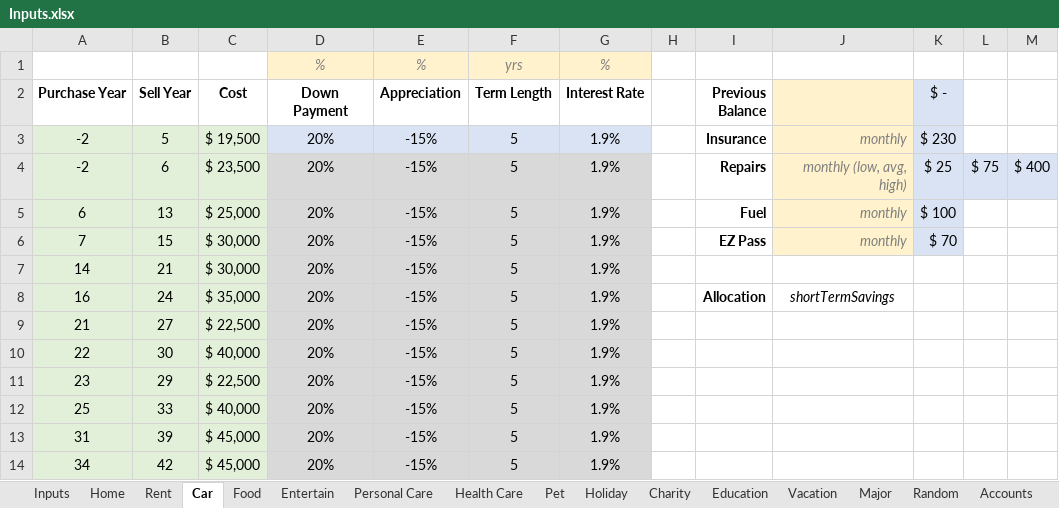
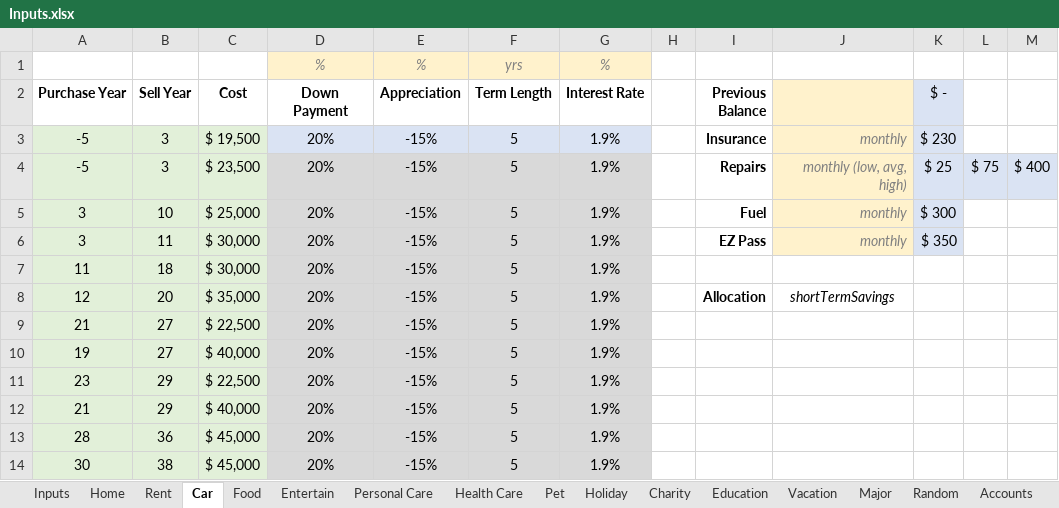
Before and after one commit to rthornton3i/personalFinances, an Excel workbook: python/Inputs.xlsx, sheet Car, drawn as a sheet; values as stored, in another font and other column widths than the file's, no borders; the diff names each change by its address in the sheet, - before the commit and + after, or states it on an @@ line.

```diff
--- a/python/Inputs.xlsx (sheet Car)
+++ b/python/Inputs.xlsx (sheet Car)
-A3:A4 (Purchase Year): -2
+A3:A4 (Purchase Year): -5
-B3 (Sell Year): 5
+B3 (Sell Year): 3
-B4 (Sell Year): 6
+B4 (Sell Year): 3
-A5 (Purchase Year): 6
+A5 (Purchase Year): 3
-B5 (Sell Year): 13
+B5 (Sell Year): 10
-K5 ($ -): $ 100
+K5 ($ -): $ 300
-A6 (Purchase Year): 7
+A6 (Purchase Year): 3
-B6 (Sell Year): 15
+B6 (Sell Year): 11
-K6 ($ -): $ 70
+K6 ($ -): $ 350
-A7 (Purchase Year): 14
+A7 (Purchase Year): 11
-B7 (Sell Year): 21
+B7 (Sell Year): 18
-A8 (Purchase Year): 16
+A8 (Purchase Year): 12
-B8 (Sell Year): 24
+B8 (Sell Year): 20
-A10 (Purchase Year): 22
+A10 (Purchase Year): 19
-B10 (Sell Year): 30
+B10 (Sell Year): 27
-A12 (Purchase Year): 25
+A12 (Purchase Year): 21
-B12 (Sell Year): 33
+B12 (Sell Year): 29
-A13 (Purchase Year): 31
+A13 (Purchase Year): 28
-B13 (Sell Year): 39
+B13 (Sell Year): 36
-A14 (Purchase Year): 34
+A14 (Purchase Year): 30
-B14 (Sell Year): 42
+B14 (Sell Year): 38
```
Also changed, not shown: sheet Inputs, sheet Rent, sheet Accounts, sheet Allocations, sheet Major, sheet Pet, 4 more sheets, other sheet tabs, 5 other files.
